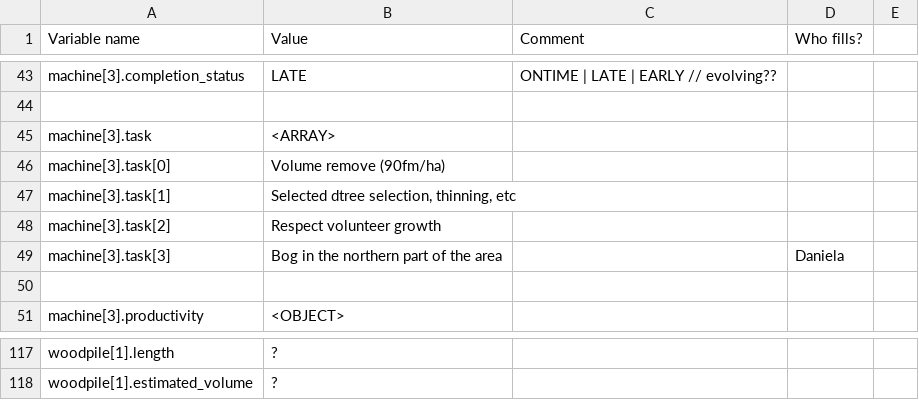
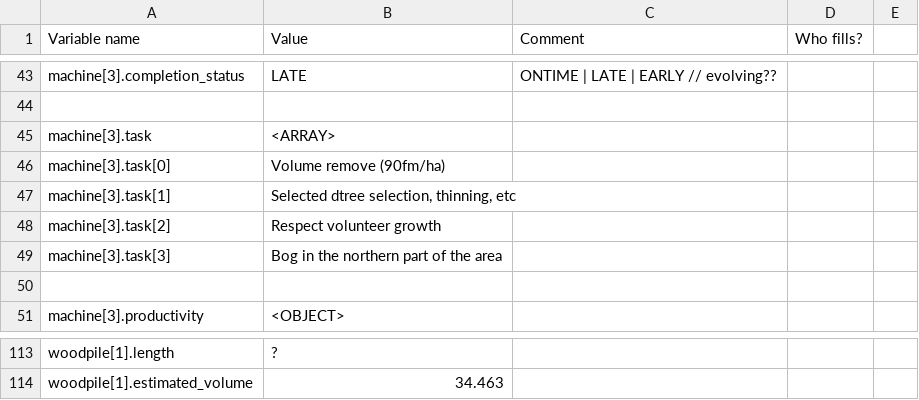
Before and after one commit to focusnet/focus-app-demonstrator, a CSV file: resources/scenarios/ligna-001-time-independent.csv, drawn as a sheet; only a part is shown, gaps mark what is left out; the diff covers the shown part only.

```diff
--- a/resources/scenarios/ligna-001-time-independent.csv
+++ b/resources/scenarios/ligna-001-time-independent.csv
@@ -49 +49 @@ machine[3].task[2],Respect volunteer growth,,,
-machine[3].task[3],Bog in the northern part of the area,,Daniela,
+machine[3].task[3],Bog in the northern part of the area,,
@@ -118 +114 @@ woodpile[1].length,?,,,
-woodpile[1].estimated_volume,?,,,
+woodpile[1].estimated_volume,34.463,,
```
Also changed, not shown: 4 removed rows and 50 edited cells elsewhere in this file, resources/scenarios/ligna-001-time-dependent.csv, 12 other files.
